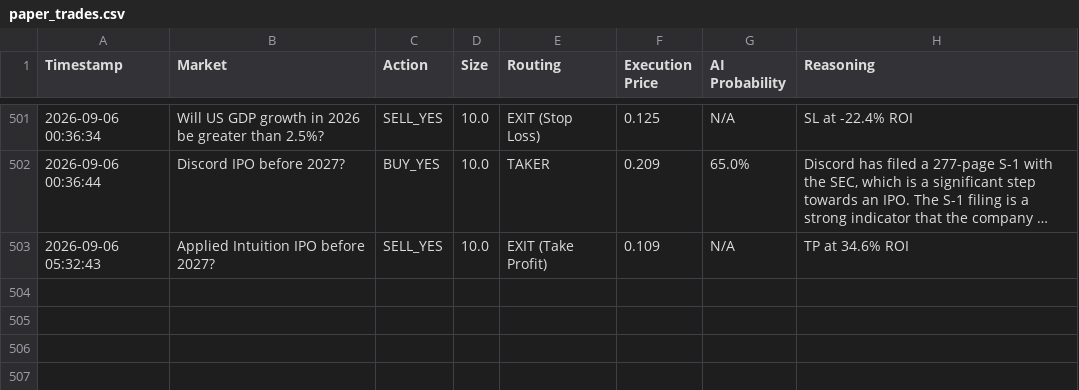
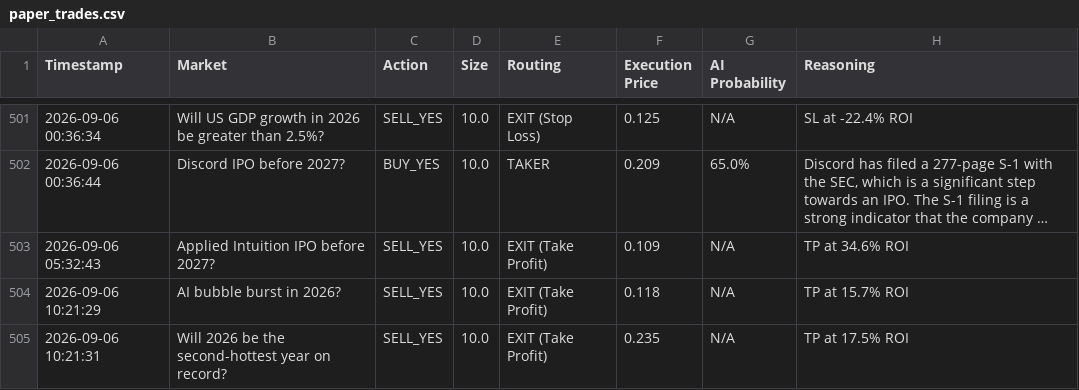
Before and after one commit to fakharhussain1305/polymarket-quant-bot, a CSV file: paper_trades.csv, drawn as a sheet; only a part is shown, gaps mark what is left out; long unchanged cells end in ….

```diff
--- a/paper_trades.csv
+++ b/paper_trades.csv
@@ -503 +503,3 @@ Timestamp,Market,Action,Size,Routing,Execution Price,AI Probability,Reasoning
 2026-09-06 05:32:43,Applied Intuition IPO before 2027?,SELL_YES,10.0,EXIT (Take Profit),0.109,N/A,TP at 34.6% ROI
+2026-09-06 10:21:29,AI bubble burst in 2026?,SELL_YES,10.0,EXIT (Take Profit),0.118,N/A,TP at 15.7% ROI
+2026-09-06 10:21:31,Will 2026 be the second-hottest year on record?,SELL_YES,10.0,EXIT (Take Profit),0.235,N/A,TP at 17.5% ROI
```
Also changed, not shown: 1 other file.
